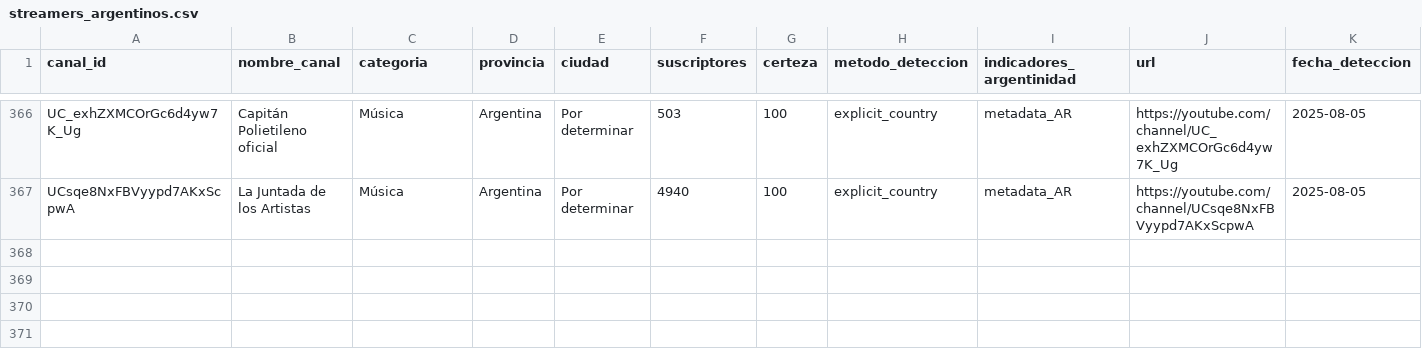
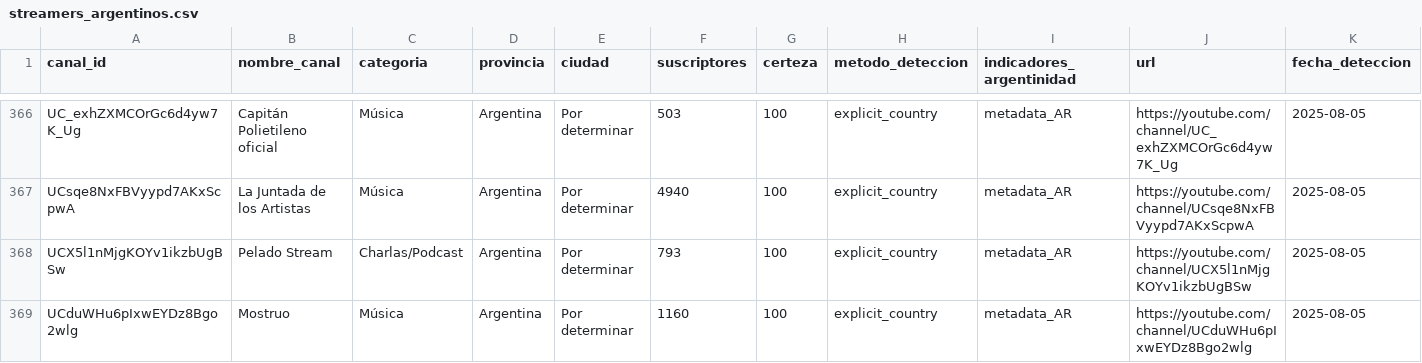
Before and after one commit to PobleteFerreira/cartografia-streaming-argentino-FULL, a CSV file: data/streamers_argentinos.csv, drawn as a sheet; only a part is shown, gaps mark what is left out; rows hold the shown columns only; the diff names each change by its address in the sheet, - before the commit and + after, or states it on an @@ line.

```diff
--- a/data/streamers_argentinos.csv
+++ b/data/streamers_argentinos.csv
+row 368: UCX5l1nMjgKOYv1ikzbUgBSw | Pelado Stream | Charlas/Podcast | Argentina | Por determinar | 793 | 100 | explicit_country | metadata_AR | https://youtube.com/channel/UCX5l1nMjgKOYv1ikzbUgBSw | 2025-08-05
+row 369: UCduWHu6pIxwEYDz8Bgo2wlg | Mostruo | Música | Argentina | Por determinar | 1160 | 100 | explicit_country | metadata_AR | https://youtube.com/channel/UCduWHu6pIxwEYDz8Bgo2wlg | 2025-08-05
```
